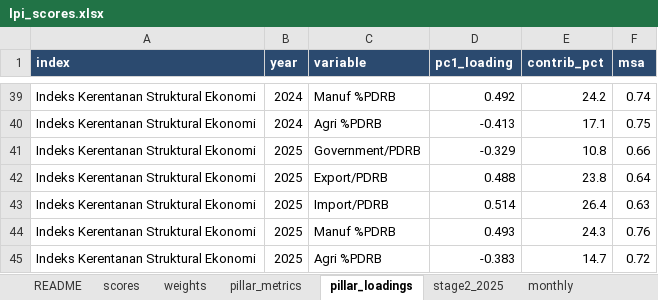
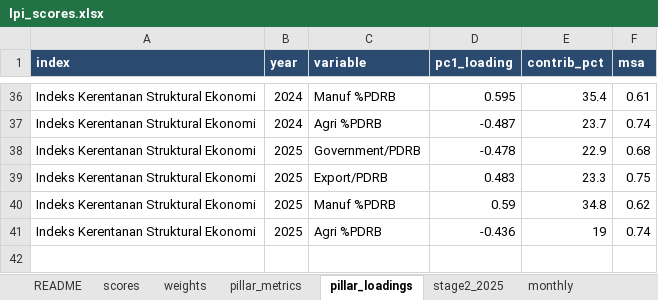
Before and after one commit to den-econ/phk_dashboard, an Excel workbook: model/model_LPI/outputs/lpi_scores.xlsx, sheet pillar_loadings, drawn as a sheet; only a part is shown, gaps mark what is left out; values as stored, in another font and other column widths than the file's, no borders; removed rows and columns are numbered as before the commit, all else as after; the diff covers the shown part only; the diff names each change by its address in the sheet, - before the commit and + after, or states it on an @@ line.

```diff
--- a/model/model_LPI/outputs/lpi_scores.xlsx (sheet pillar_loadings)
+++ b/model/model_LPI/outputs/lpi_scores.xlsx (sheet pillar_loadings)
-D36 (pc1_loading): 0.492
+D36 (pc1_loading): 0.595
-E36 (contrib_pct): 24.2
+E36 (contrib_pct): 35.4
-F36 (msa): 0.74
+F36 (msa): 0.61
-D37 (pc1_loading): -0.413
+D37 (pc1_loading): -0.487
-E37 (contrib_pct): 17.1
+E37 (contrib_pct): 23.7
-F37 (msa): 0.75
+F37 (msa): 0.74
-D38 (pc1_loading): -0.329
+D38 (pc1_loading): -0.478
-E38 (contrib_pct): 10.8
+E38 (contrib_pct): 22.9
-F38 (msa): 0.66
+F38 (msa): 0.68
-D39 (pc1_loading): 0.488
+D39 (pc1_loading): 0.483
-E39 (contrib_pct): 23.8
+E39 (contrib_pct): 23.3
-F39 (msa): 0.64
+F39 (msa): 0.75
-row 43: Indeks Kerentanan Struktural Ekonomi | 2025 | Import/PDRB | 0.514 | 26.4 | 0.63
-D40 (pc1_loading): 0.493
+D40 (pc1_loading): 0.59
-E40 (contrib_pct): 24.3
+E40 (contrib_pct): 34.8
-F40 (msa): 0.76
+F40 (msa): 0.62
-D41 (pc1_loading): -0.383
+D41 (pc1_loading): -0.436
-E41 (contrib_pct): 14.7
+E41 (contrib_pct): 19
-F41 (msa): 0.72
+F41 (msa): 0.74
```
Also changed, not shown: 3 removed rows and 30 edited cells elsewhere in this sheet, sheet monthly, sheet scores, sheet weights, sheet pillar_metrics, sheet stage2_2025, sheet README, 7 other files.
